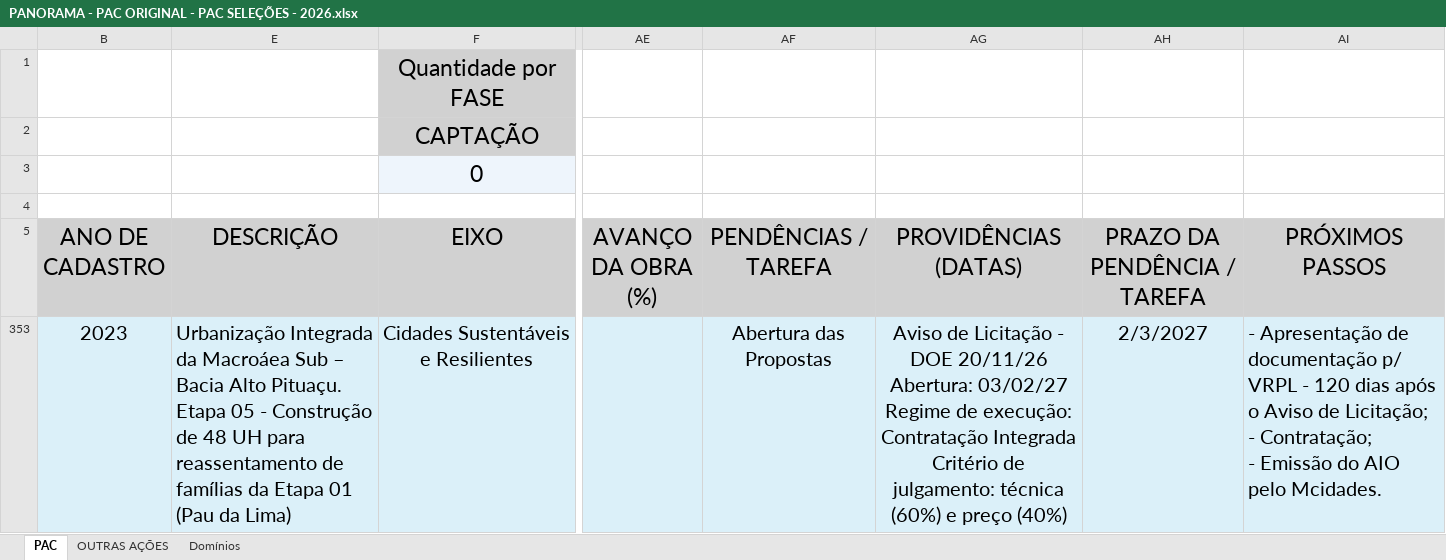
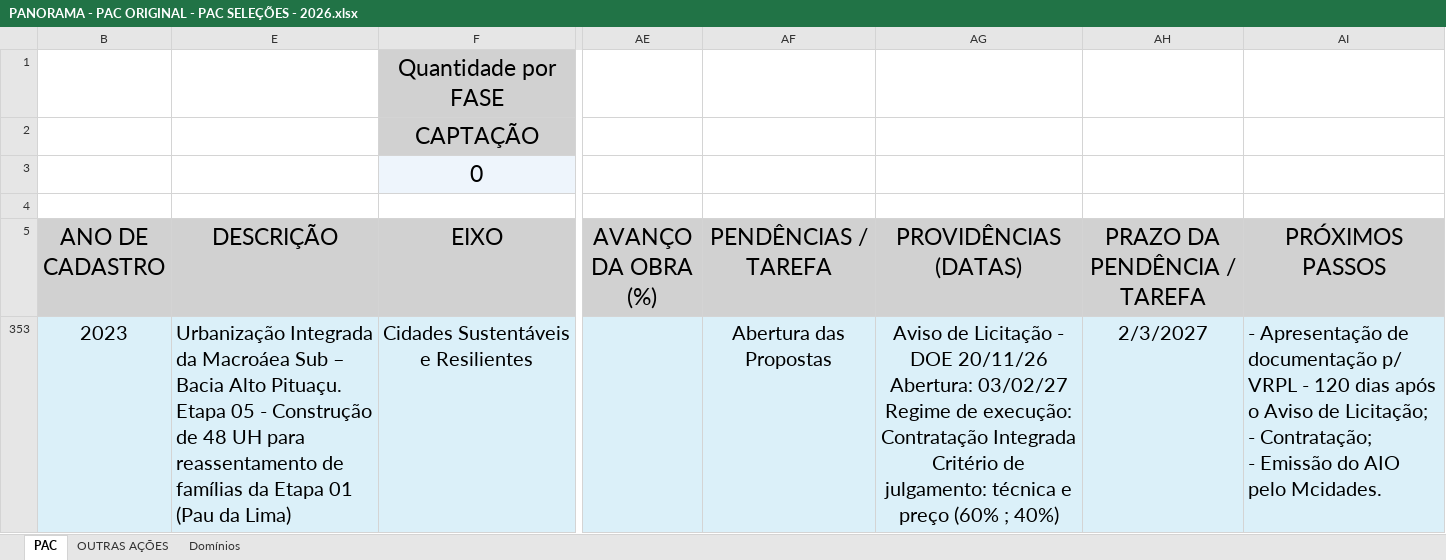
Before and after one commit to drochafig-sketch/cgape-balanco-pac, an Excel workbook: PANORAMA - PAC ORIGINAL - PAC SELEÇÕES - 2026.xlsx, sheet PAC, drawn as a sheet; only a part is shown, gaps mark what is left out; values as stored, in another font and other column widths than the file's, no borders; the diff names each change by its address in the sheet, - before the commit and + after, or states it on an @@ line.

Commit message:
Planilha PAC atualizada (vigia, copia da pasta 2026)

```diff
--- a/PANORAMA - PAC ORIGINAL - PAC SELEÇÕES - 2026.xlsx (sheet PAC)
+++ b/PANORAMA - PAC ORIGINAL - PAC SELEÇÕES - 2026.xlsx (sheet PAC)
-AG353 (PROVIDÊNCIAS (DATAS)): …julgamento: técnica (60%) e preço (40%)
+AG353 (PROVIDÊNCIAS (DATAS)): …julgamento: técnica e preço (60% ; 40%)
```
